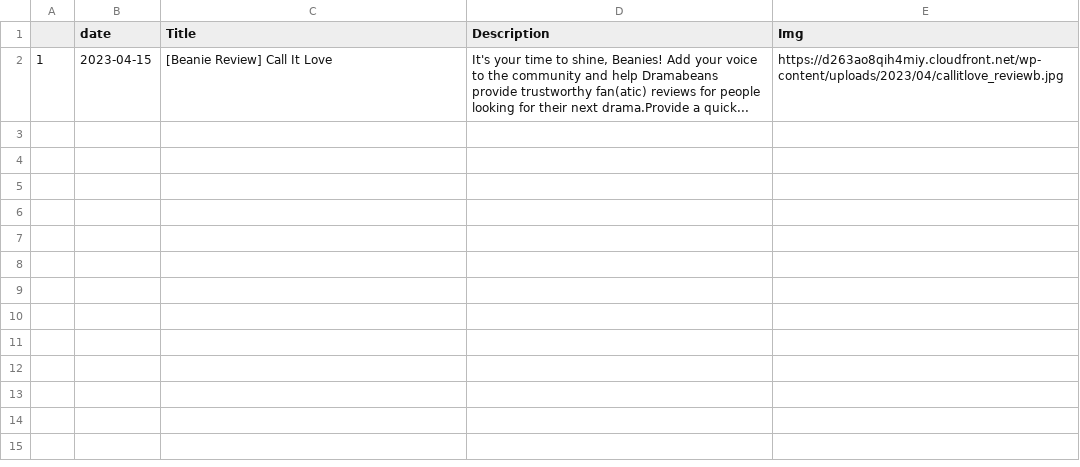
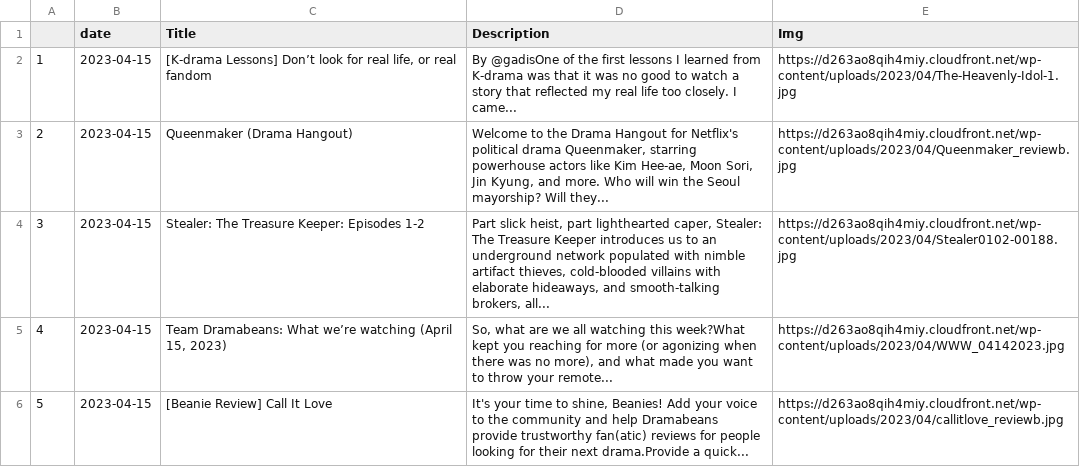
Before and after one commit to adlinakhair/tweet-bot, a CSV file: data/Kdrama.csv, drawn as a sheet.

```diff
--- a/data/Kdrama.csv
+++ b/data/Kdrama.csv
@@ -1,2 +1,7 @@
 "","date","Title","Description","Img"
-"1",2023-04-15,"[Beanie Review] Call It Love","It's your time to shine, Beanies! Add your voice to the community and help Dramabeans provide trustworthy fan(atic) reviews for people looking for their next drama.Provide a quick...","https://d263ao8qih4miy.cloudfront.net/wp-content/uploads/2023/04/callitlove_reviewb.jpg"
+"1",2023-04-15,"[K-drama Lessons] Don’t look for real life, or real fandom","By @gadisOne of the first lessons I learned from K-drama was that it was no good to watch a story that reflected my real life too closely. I came...","https://d263ao8qih4miy.cloudfront.net/wp-content/uploads/2023/04/The-Heavenly-Idol-1.jpg"
+"2",2023-04-15,"Queenmaker (Drama Hangout)","Welcome to the Drama Hangout for Netflix's political drama Queenmaker, starring powerhouse actors like Kim Hee-ae, Moon Sori, Jin Kyung, and more. Who will win the Seoul mayorship? Will they...","https://d263ao8qih4miy.cloudfront.net/wp-content/uploads/2023/04/Queenmaker_reviewb.jpg"
+"3",2023-04-15,"Stealer: The Treasure Keeper: Episodes 1-2","Part slick heist, part lighthearted caper, Stealer: The Treasure Keeper introduces us to an underground network populated with nimble artifact thieves, cold-blooded villains with elaborate hideaways, and smooth-talking brokers, all...","https://d263ao8qih4miy.cloudfront.net/wp-content/uploads/2023/04/Stealer0102-00188.jpg"
+"4",2023-04-15,"Team Dramabeans: What we’re watching (April 15, 2023)","
+So, what are we all watching this week?What kept you reaching for more (or agonizing when there was no more), and what made you want to throw your remote...","https://d263ao8qih4miy.cloudfront.net/wp-content/uploads/2023/04/WWW_04142023.jpg"
+"5",2023-04-15,"[Beanie Review] Call It Love","It's your time to shine, Beanies! Add your voice to the community and help Dramabeans provide trustworthy fan(atic) reviews for people looking for their next drama.Provide a quick...","https://d263ao8qih4miy.cloudfront.net/wp-content/uploads/2023/04/callitlove_reviewb.jpg"
```
Also changed, not shown: 1 other file.
